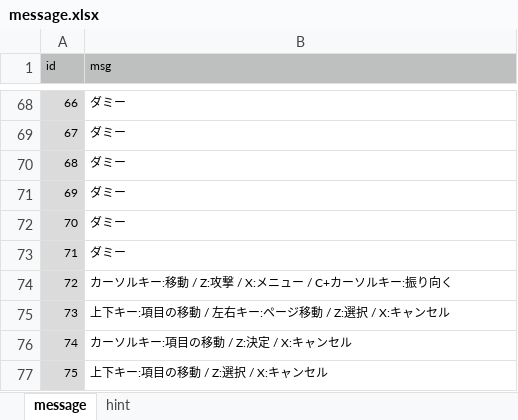
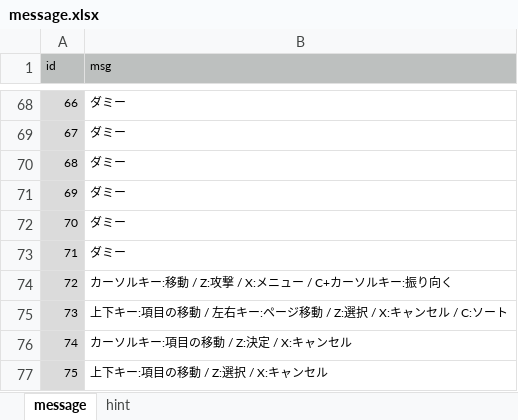
Before and after one commit to syun77/FlixelRL, an Excel workbook: docs/message.xlsx, sheet message, drawn as a sheet; only a part is shown, gaps mark what is left out; values as stored, in another font and other column widths than the file's, no borders; the diff names each change by its address in the sheet, - before the commit and + after, or states it on an @@ line.

```diff
--- a/docs/message.xlsx (sheet message)
+++ b/docs/message.xlsx (sheet message)
-B75 (msg): 上下キー:項目の移動 / 左右キー:ページ移動 / Z:選択 / X:キャンセル
+B75 (msg): 上下キー:項目の移動 / 左右キー:ページ移動 / Z:選択 / X:キャンセル / C:ソート
```
Also changed, not shown: 4 other files.
